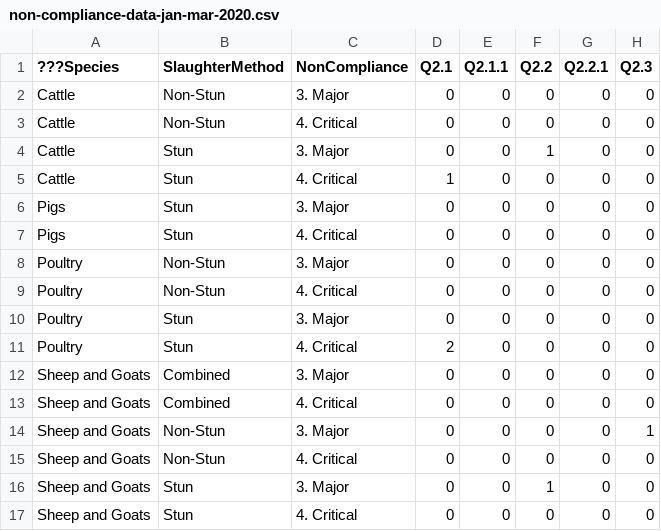
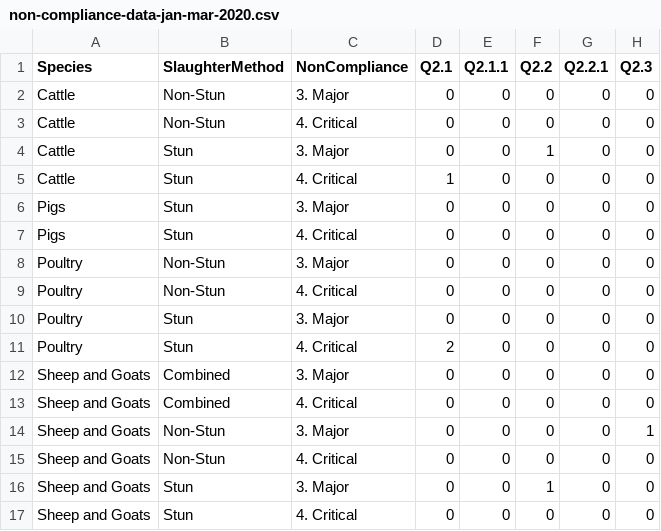
Before and after one commit to fsadata/animal-welfare-non-compliances-in-approved-slaughterhouses, a CSV file: data/non-compliance-data-jan-mar-2020.csv, drawn as a sheet; only a part is shown; the diff names each change by its address in the sheet, - before the commit and + after, or states it on an @@ line.

Commit message:
Update 2020-05-22T13:02:58+00:00 [ci skip]

```diff
--- a/data/non-compliance-data-jan-mar-2020.csv
+++ b/data/non-compliance-data-jan-mar-2020.csv
-A1: ???Species
+A1: Species
```
